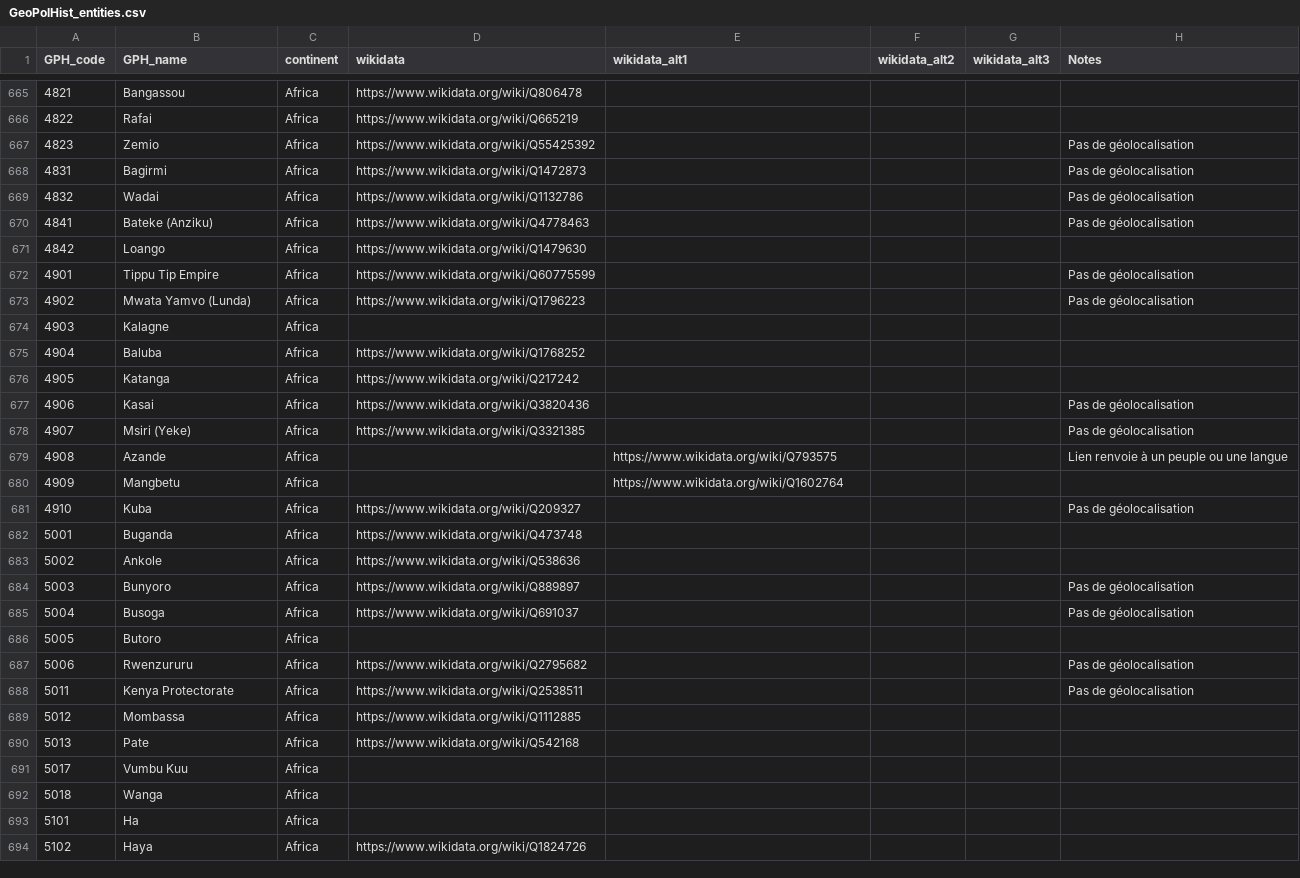
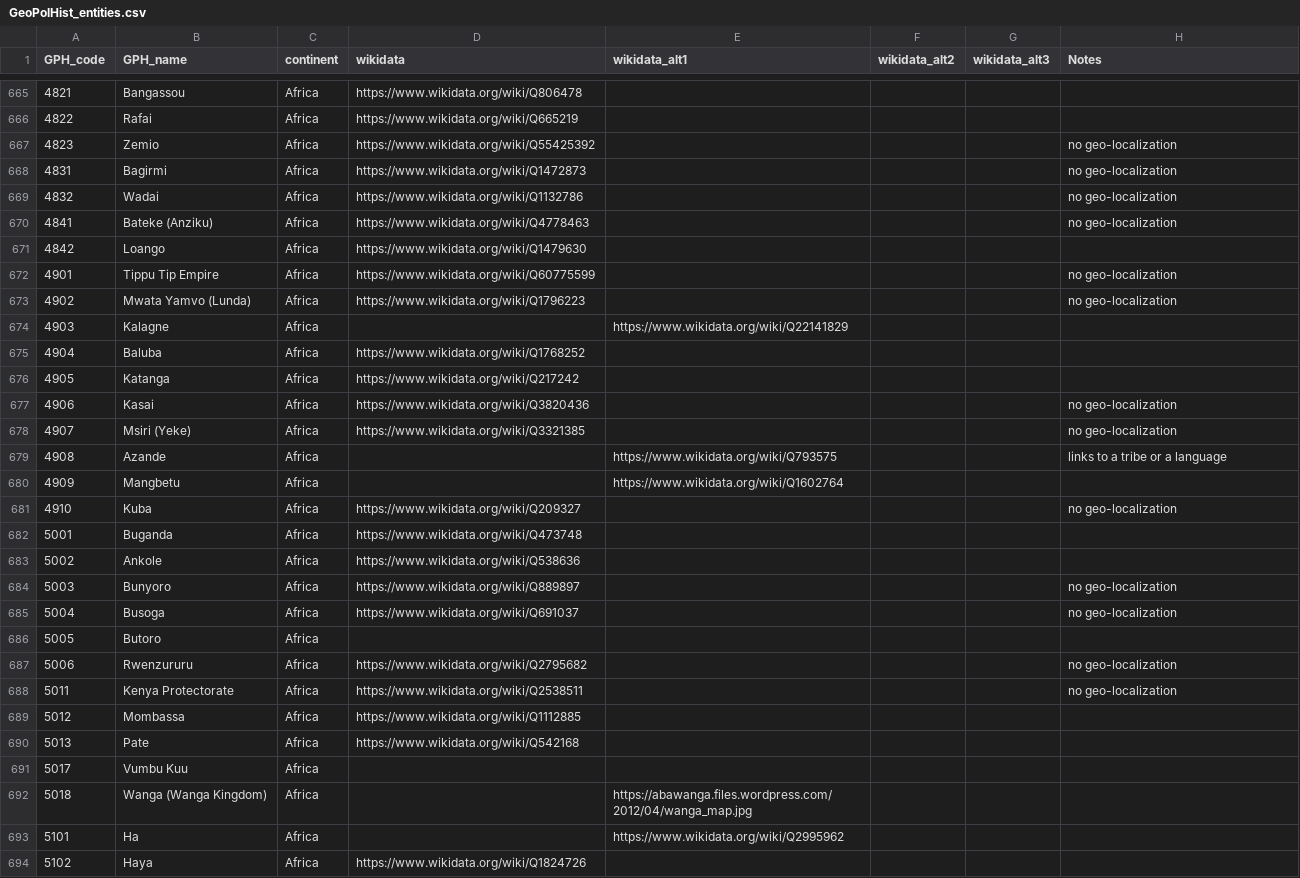
Before and after one commit to medialab/GeoPolHist, a CSV file: data/GeoPolHist_entities.csv, drawn as a sheet; only a part is shown, gaps mark what is left out; the diff covers the shown part only.

Commit message:
new version of data + agg script

```diff
--- a/data/GeoPolHist_entities.csv
+++ b/data/GeoPolHist_entities.csv
@@ -667,24 +667,24 @@ GPH_code,GPH_name,continent,wikidata,wikidata_alt1,wikidata_alt2,wikidata_alt3,N
 4822,Rafai,Africa,https://www.wikidata.org/wiki/Q665219,,,,
-4823,Zemio,Africa,https://www.wikidata.org/wiki/Q55425392,,,,Pas de géolocalisation
-4831,Bagirmi,Africa,https://www.wikidata.org/wiki/Q1472873,,,,Pas de géolocalisation
-4832,Wadai,Africa,https://www.wikidata.org/wiki/Q1132786,,,,Pas de géolocalisation
-4841,Bateke (Anziku),Africa,https://www.wikidata.org/wiki/Q4778463,,,,Pas de géolocalisation
+4823,Zemio,Africa,https://www.wikidata.org/wiki/Q55425392,,,,no geo-localization
+4831,Bagirmi,Africa,https://www.wikidata.org/wiki/Q1472873,,,,no geo-localization
+4832,Wadai,Africa,https://www.wikidata.org/wiki/Q1132786,,,,no geo-localization
+4841,Bateke (Anziku),Africa,https://www.wikidata.org/wiki/Q4778463,,,,no geo-localization
 4842,Loango,Africa,https://www.wikidata.org/wiki/Q1479630,,,,
-4901,Tippu Tip Empire,Africa,https://www.wikidata.org/wiki/Q60775599,,,,Pas de géolocalisation
-4902,Mwata Yamvo (Lunda) ,Africa,https://www.wikidata.org/wiki/Q1796223,,,,Pas de géolocalisation
-4903,Kalagne,Africa,,,,,
+4901,Tippu Tip Empire,Africa,https://www.wikidata.org/wiki/Q60775599,,,,no geo-localization
+4902,Mwata Yamvo (Lunda) ,Africa,https://www.wikidata.org/wiki/Q1796223,,,,no geo-localization
+4903,Kalagne,Africa,,https://www.wikidata.org/wiki/Q22141829,,,
 4904,Baluba,Africa,https://www.wikidata.org/wiki/Q1768252,,,,
 4905,Katanga,Africa,https://www.wikidata.org/wiki/Q217242,,,,
-4906,Kasai,Africa,https://www.wikidata.org/wiki/Q3820436,,,,Pas de géolocalisation
-4907,Msiri (Yeke),Africa,https://www.wikidata.org/wiki/Q3321385,,,,Pas de géolocalisation
-4908,Azande,Africa,,https://www.wikidata.org/wiki/Q793575,,,Lien renvoie à un peuple ou une langue
+4906,Kasai,Africa,https://www.wikidata.org/wiki/Q3820436,,,,no geo-localization
+4907,Msiri (Yeke),Africa,https://www.wikidata.org/wiki/Q3321385,,,,no geo-localization
+4908,Azande,Africa,,https://www.wikidata.org/wiki/Q793575,,,links to a tribe or a language
 4909,Mangbetu,Africa,,https://www.wikidata.org/wiki/Q1602764,,,
-4910,Kuba,Africa,https://www.wikidata.org/wiki/Q209327,,,,Pas de géolocalisation
+4910,Kuba,Africa,https://www.wikidata.org/wiki/Q209327,,,,no geo-localization
 5001,Buganda,Africa,https://www.wikidata.org/wiki/Q473748,,,,
 5002,Ankole,Africa,https://www.wikidata.org/wiki/Q538636,,,,
-5003,Bunyoro,Africa,https://www.wikidata.org/wiki/Q889897,,,,Pas de géolocalisation
-5004,Busoga,Africa,https://www.wikidata.org/wiki/Q691037,,,,Pas de géolocalisation
+5003,Bunyoro,Africa,https://www.wikidata.org/wiki/Q889897,,,,no geo-localization
+5004,Busoga,Africa,https://www.wikidata.org/wiki/Q691037,,,,no geo-localization
 5005,Butoro,Africa,,,,,
-5006,Rwenzururu,Africa,https://www.wikidata.org/wiki/Q2795682,,,,Pas de géolocalisation
-5011,Kenya Protectorate,Africa,https://www.wikidata.org/wiki/Q2538511,,,,Pas de géolocalisation
+5006,Rwenzururu,Africa,https://www.wikidata.org/wiki/Q2795682,,,,no geo-localization
+5011,Kenya Protectorate,Africa,https://www.wikidata.org/wiki/Q2538511,,,,no geo-localization
 5012,Mombassa,Africa,https://www.wikidata.org/wiki/Q1112885,,,,
@@ -692,4 +692,4 @@ GPH_code,GPH_name,continent,wikidata,wikidata_alt1,wikidata_alt2,wikidata_alt3,N
 5017,Vumbu Kuu,Africa,,,,,
-5018,Wanga,Africa,,,,,
-5101,Ha,Africa,,,,,
+5018,Wanga (Wanga Kingdom),Africa,,https://abawanga.files.wordpress.com/2012/04/wanga_map.jpg,,,
+5101,Ha,Africa,,https://www.wikidata.org/wiki/Q2995962,,,
 5102,Haya,Africa,https://www.wikidata.org/wiki/Q1824726,,,,
```
Also changed, not shown: 162 edited cells elsewhere in this file, data/GeoPolHist_status.csv, 3 other files.
